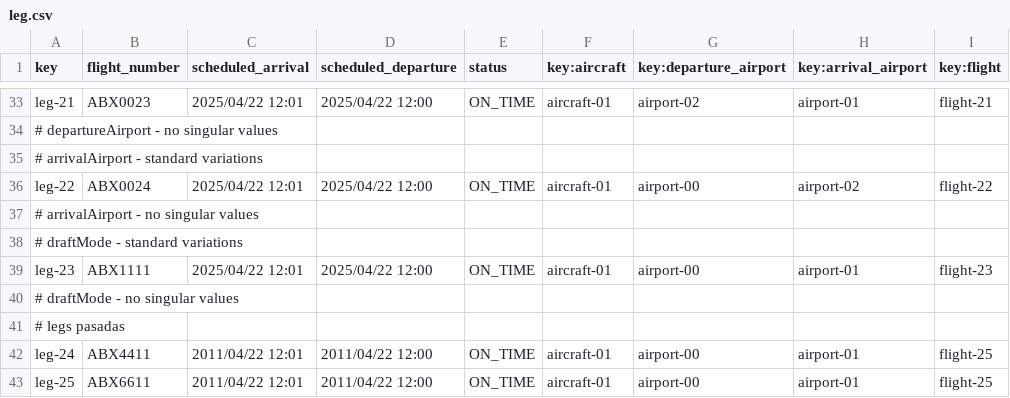
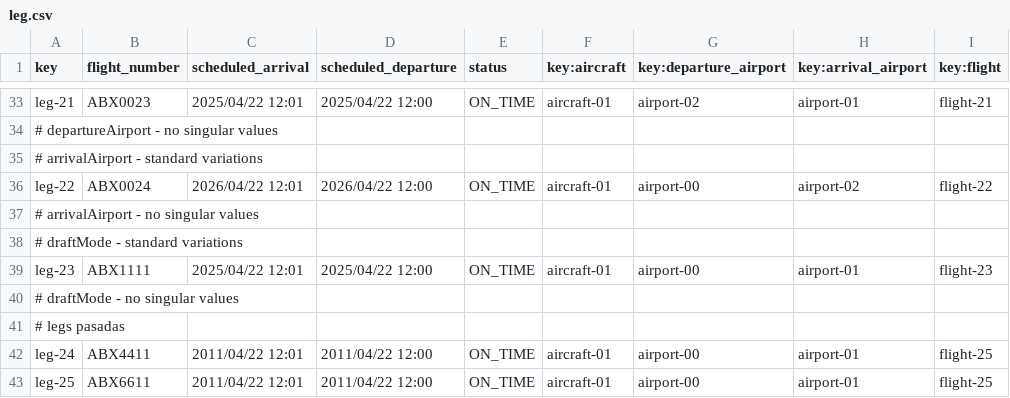
Before and after one commit to marrivbec/gii-is-DP2-C1.033, a CSV file: src/main/resources/WEB-INF/data/sample/leg.csv, drawn as a sheet; only a part is shown, gaps mark what is left out; the diff names each change by its address in the sheet, - before the commit and + after, or states it on an @@ line.

Commit message:
leg.csv, leg22 fixed

```diff
--- a/src/main/resources/WEB-INF/data/sample/leg.csv
+++ b/src/main/resources/WEB-INF/data/sample/leg.csv
-C36 (scheduled_arrival): 2025/04/22 12:01
+C36 (scheduled_arrival): 2026/04/22 12:01
-D36 (scheduled_departure): 2025/04/22 12:00
+D36 (scheduled_departure): 2026/04/22 12:00
```
